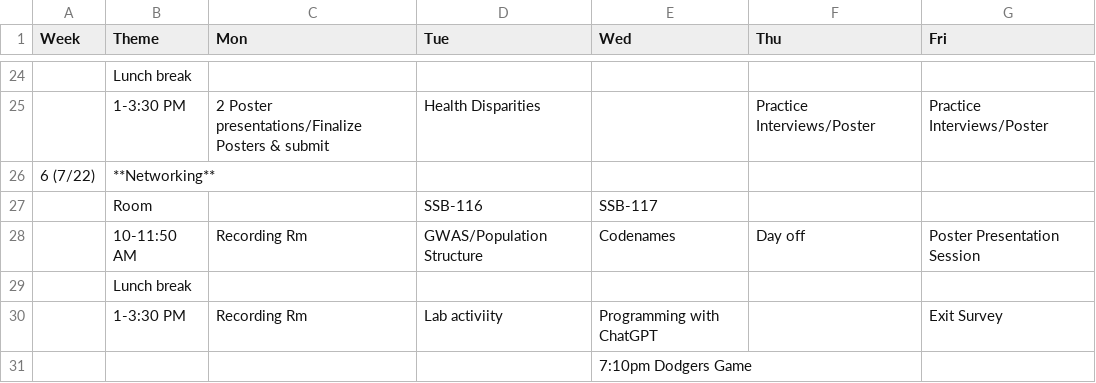
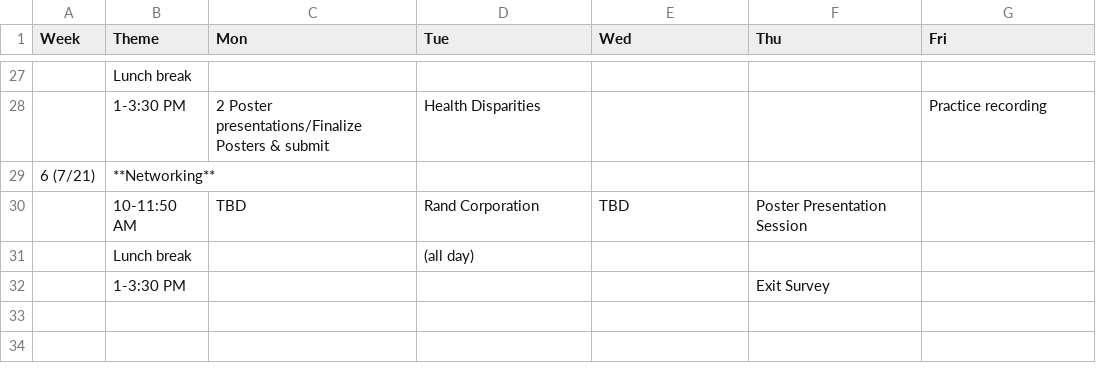
Before and after one commit to USCbiostats/LAsBEST, a CSV file: curriculum.csv, drawn as a sheet; only a part is shown, gaps mark what is left out; the diff covers the shown part only.

Commit message:
add 2025 schedule

```diff
--- a/curriculum.csv
+++ b/curriculum.csv
@@ -24,8 +27,6 @@
 ,Lunch break,,,,,
-,1-3:30 PM,2 Poster presentations/Finalize Posters & submit,Health Disparities,,Practice Interviews/Poster,Practice Interviews/Poster
-6 (7/22),**Networking**,,,,,
-,Room,,SSB-116,SSB-117,,
-,10-11:50 AM,Recording Rm ,GWAS/Population Structure ,Codenames,Day off,Poster Presentation Session
-,Lunch break,,,,,
-,1-3:30 PM,Recording Rm ,Lab activiity,Programming with ChatGPT,,Exit Survey
-,,,,7:10pm Dodgers Game,,
+,1-3:30 PM,2 Poster presentations/Finalize Posters & submit,Health Disparities,,,Practice recording
+6 (7/21),**Networking**,,,,,
+,10-11:50 AM,TBD,Rand Corporation,TBD,Poster Presentation Session,
+,Lunch break,,(all day),,,
+,1-3:30 PM,,,,Exit Survey,
```
Also changed, not shown: 13 added rows, 10 removed rows and 10 edited cells elsewhere in this file.
